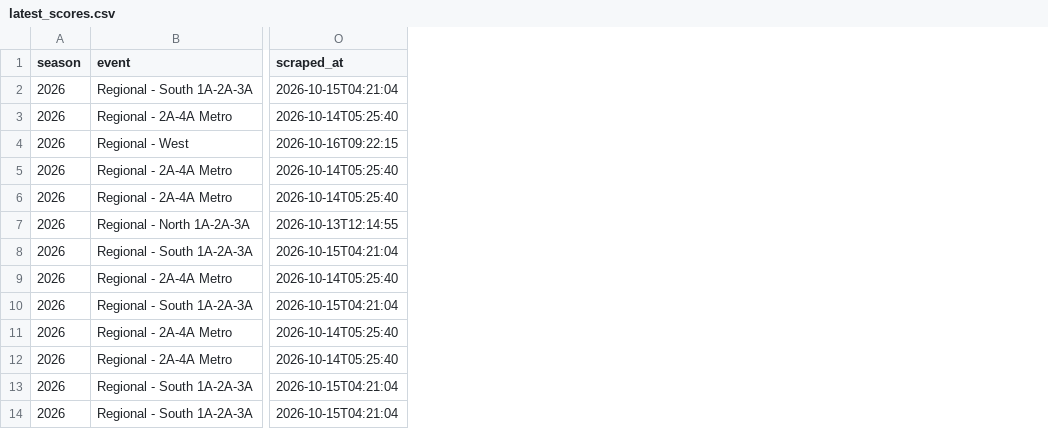
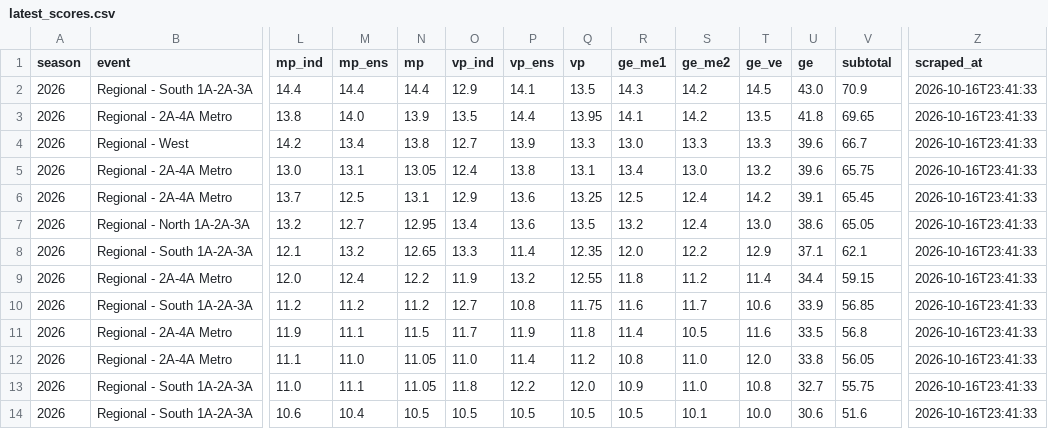
Before and after one commit to JoeDaddy7105/cba-3a-scores, a CSV file: data/latest_scores.csv, drawn as a sheet; only a part is shown, gaps mark what is left out; addresses are those after the commit; the diff names each change by its address in the sheet, - before the commit and + after, or states it on an @@ line.

```diff
--- a/data/latest_scores.csv
+++ b/data/latest_scores.csv
+column L (mp_ind), rows 2-14: 14.4 | 13.8 | 14.2 | 13.0 | 13.7 | 13.2 | 12.1 | 12.0 | 11.2 | 11.9 | 11.1 | 11.0 | 10.6
+column M (mp_ens), rows 2-14: 14.4 | 14.0 | 13.4 | 13.1 | 12.5 | 12.7 | 13.2 | 12.4 | 11.2 | 11.1 | 11.0 | 11.1 | 10.4
+column N (mp), rows 2-14: 14.4 | 13.9 | 13.8 | 13.05 | 13.1 | 12.95 | 12.65 | 12.2 | 11.2 | 11.5 | 11.05 | 11.05 | 10.5
+column O (vp_ind), rows 2-14: 12.9 | 13.5 | 12.7 | 12.4 | 12.9 | 13.4 | 13.3 | 11.9 | 12.7 | 11.7 | 11.0 | 11.8 | 10.5
+column P (vp_ens), rows 2-14: 14.1 | 14.4 | 13.9 | 13.8 | 13.6 | 13.6 | 11.4 | 13.2 | 10.8 | 11.9 | 11.4 | 12.2 | 10.5
+column Q (vp), rows 2-14: 13.5 | 13.95 | 13.3 | 13.1 | 13.25 | 13.5 | 12.35 | 12.55 | 11.75 | 11.8 | 11.2 | 12.0 | 10.5
+column R (ge_me1), rows 2-14: 14.3 | 14.1 | 13.0 | 13.4 | 12.5 | 13.2 | 12.0 | 11.8 | 11.6 | 11.4 | 10.8 | 10.9 | 10.5
+column S (ge_me2), rows 2-14: 14.2 | 14.2 | 13.3 | 13.0 | 12.4 | 12.4 | 12.2 | 11.2 | 11.7 | 10.5 | 11.0 | 11.0 | 10.1
+column T (ge_ve), rows 2-14: 14.5 | 13.5 | 13.3 | 13.2 | 14.2 | 13.0 | 12.9 | 11.4 | 10.6 | 11.6 | 12.0 | 10.8 | 10.0
+column U (ge), rows 2-14: 43.0 | 41.8 | 39.6 | 39.6 | 39.1 | 38.6 | 37.1 | 34.4 | 33.9 | 33.5 | 33.8 | 32.7 | 30.6
+column V (subtotal), rows 2-14: 70.9 | 69.65 | 66.7 | 65.75 | 65.45 | 65.05 | 62.1 | 59.15 | 56.85 | 56.8 | 56.05 | 55.75 | 51.6
-Z2 (scraped_at): 2026-10-15T04:21:04
+Z2 (scraped_at): 2026-10-16T23:41:33
-Z3 (scraped_at): 2026-10-14T05:25:40
+Z3 (scraped_at): 2026-10-16T23:41:33
-Z4 (scraped_at): 2026-10-16T09:22:15
+Z4 (scraped_at): 2026-10-16T23:41:33
-Z5:Z6 (scraped_at): 2026-10-14T05:25:40
+Z5:Z6 (scraped_at): 2026-10-16T23:41:33
-Z7 (scraped_at): 2026-10-13T12:14:55
+Z7 (scraped_at): 2026-10-16T23:41:33
-Z8 (scraped_at): 2026-10-15T04:21:04
+Z8 (scraped_at): 2026-10-16T23:41:33
-Z9 (scraped_at): 2026-10-14T05:25:40
+Z9 (scraped_at): 2026-10-16T23:41:33
-Z10 (scraped_at): 2026-10-15T04:21:04
+Z10 (scraped_at): 2026-10-16T23:41:33
-Z11:Z12 (scraped_at): 2026-10-14T05:25:40
+Z11:Z12 (scraped_at): 2026-10-16T23:41:33
-Z13:Z14 (scraped_at): 2026-10-15T04:21:04
+Z13:Z14 (scraped_at): 2026-10-16T23:41:33
```
Also changed, not shown: data/focus_history.csv, data/projections.csv, 8 other files.
